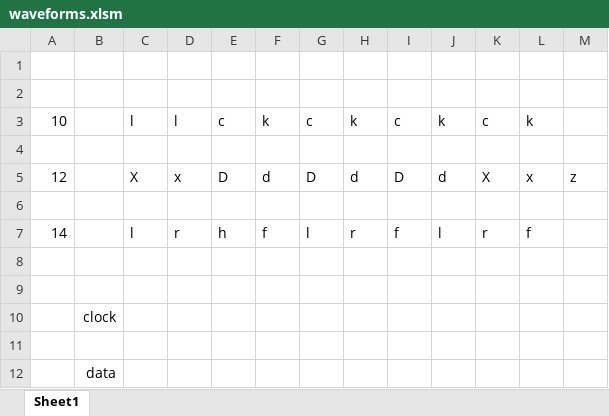
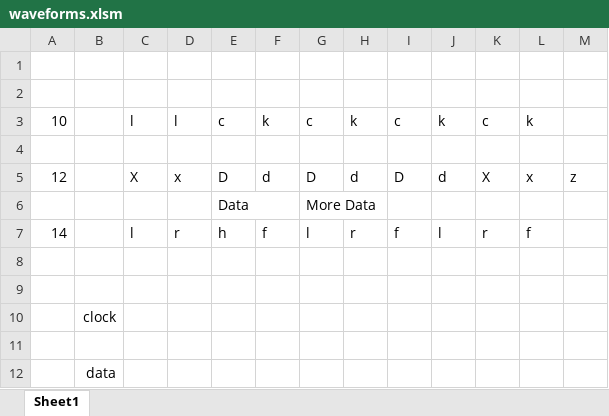
Before and after one commit to hacksterous/ExcelWaves, an Excel workbook: waveforms.xlsm, sheet Sheet1, drawn as a sheet; values as stored, in another font and other column widths than the file's, no borders; charts and pictures not drawn; the diff names each change by its address in the sheet, - before the commit and + after, or states it on an @@ line.

```diff
--- a/waveforms.xlsm (sheet Sheet1)
+++ b/waveforms.xlsm (sheet Sheet1)
-row 6: (empty)
+row 6:  |  |  |  | Data |  | More Data
```
Also changed, not shown: charts or pictures, 3 other files.
